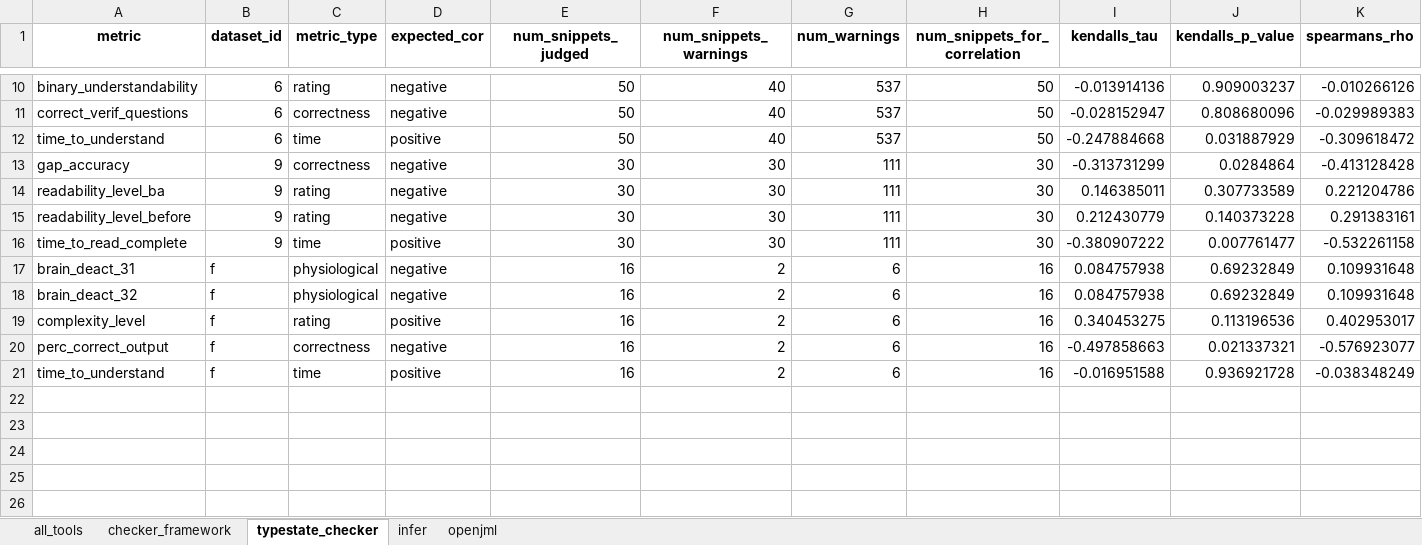
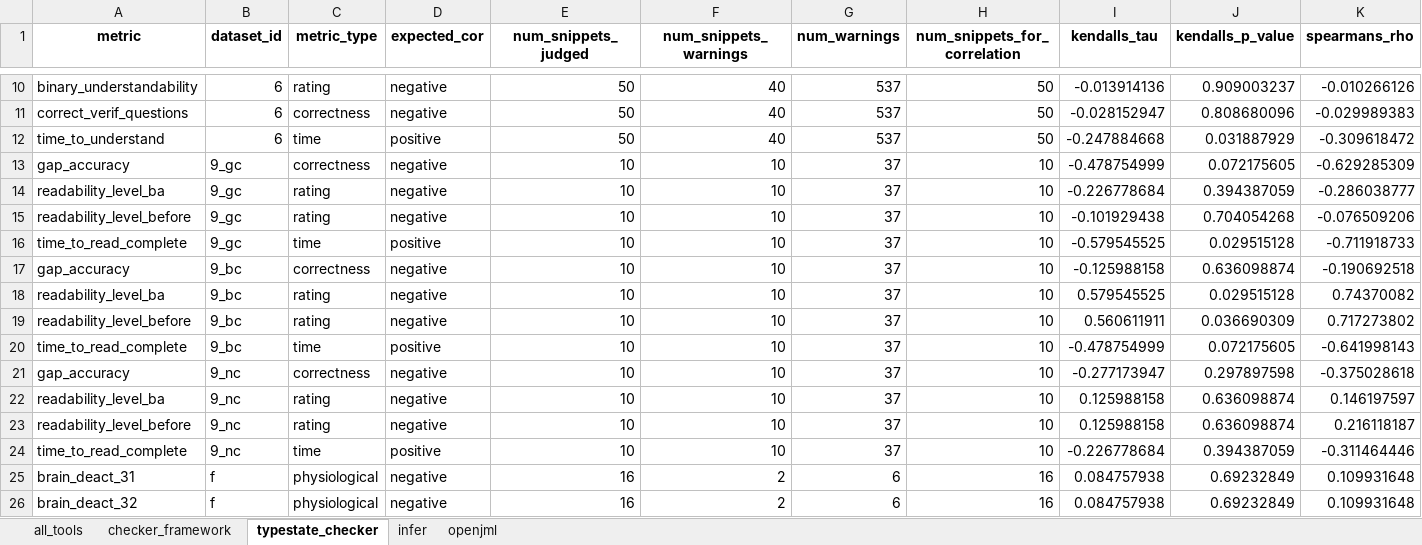
Before and after one commit to sea-lab-wm/complexity-verification-project, an Excel workbook: data/correlation_analysis.xlsx, sheet typestate_checker, drawn as a sheet; only a part is shown, gaps mark what is left out; the shorter side is filled out with more unchanged rows; values as stored, in another font and other column widths than the file's, no borders; removed rows and columns are numbered as before the commit, all else as after; rows hold the shown columns only; the diff names each change by its address in the sheet, - before the commit and + after, or states it on an @@ line.

```diff
--- a/data/correlation_analysis.xlsx (sheet typestate_checker)
+++ b/data/correlation_analysis.xlsx (sheet typestate_checker)
-row 13: gap_accuracy | 9 | correctness | negative | 30 | 30 | 111 | 30 | -0.313731299 | 0.0284864 | -0.413128428
-row 14: readability_level_ba | 9 | rating | negative | 30 | 30 | 111 | 30 | 0.146385011 | 0.307733589 | 0.221204786
-row 15: readability_level_before | 9 | rating | negative | 30 | 30 | 111 | 30 | 0.212430779 | 0.140373228 | 0.291383161
-row 16: time_to_read_complete | 9 | time | positive | 30 | 30 | 111 | 30 | -0.380907222 | 0.007761477 | -0.532261158
+row 13: gap_accuracy | 9_gc | correctness | negative | 10 | 10 | 37 | 10 | -0.478754999 | 0.072175605 | -0.629285309
+row 14: readability_level_ba | 9_gc | rating | negative | 10 | 10 | 37 | 10 | -0.226778684 | 0.394387059 | -0.286038777
+row 15: readability_level_before | 9_gc | rating | negative | 10 | 10 | 37 | 10 | -0.101929438 | 0.704054268 | -0.076509206
+row 16: time_to_read_complete | 9_gc | time | positive | 10 | 10 | 37 | 10 | -0.579545525 | 0.029515128 | -0.711918733
+row 17: gap_accuracy | 9_bc | correctness | negative | 10 | 10 | 37 | 10 | -0.125988158 | 0.636098874 | -0.190692518
+row 18: readability_level_ba | 9_bc | rating | negative | 10 | 10 | 37 | 10 | 0.579545525 | 0.029515128 | 0.74370082
+row 19: readability_level_before | 9_bc | rating | negative | 10 | 10 | 37 | 10 | 0.560611911 | 0.036690309 | 0.717273802
+row 20: time_to_read_complete | 9_bc | time | positive | 10 | 10 | 37 | 10 | -0.478754999 | 0.072175605 | -0.641998143
+row 21: gap_accuracy | 9_nc | correctness | negative | 10 | 10 | 37 | 10 | -0.277173947 | 0.297897598 | -0.375028618
+row 22: readability_level_ba | 9_nc | rating | negative | 10 | 10 | 37 | 10 | 0.125988158 | 0.636098874 | 0.146197597
+row 23: readability_level_before | 9_nc | rating | negative | 10 | 10 | 37 | 10 | 0.125988158 | 0.636098874 | 0.216118187
+row 24: time_to_read_complete | 9_nc | time | positive | 10 | 10 | 37 | 10 | -0.226778684 | 0.394387059 | -0.311464446
```
Also changed, not shown: sheet infer, sheet checker_framework, sheet openjml, sheet all_tools, 7 other files.
